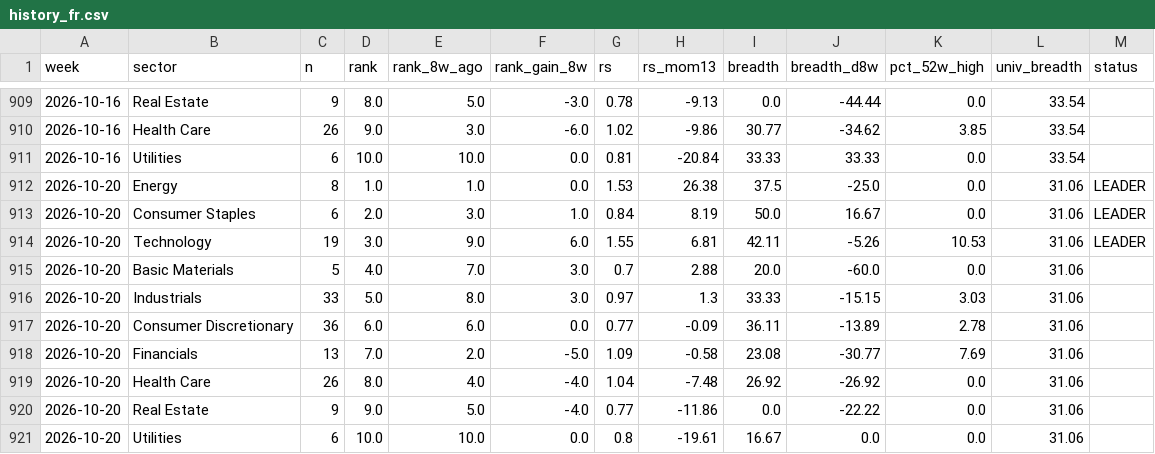
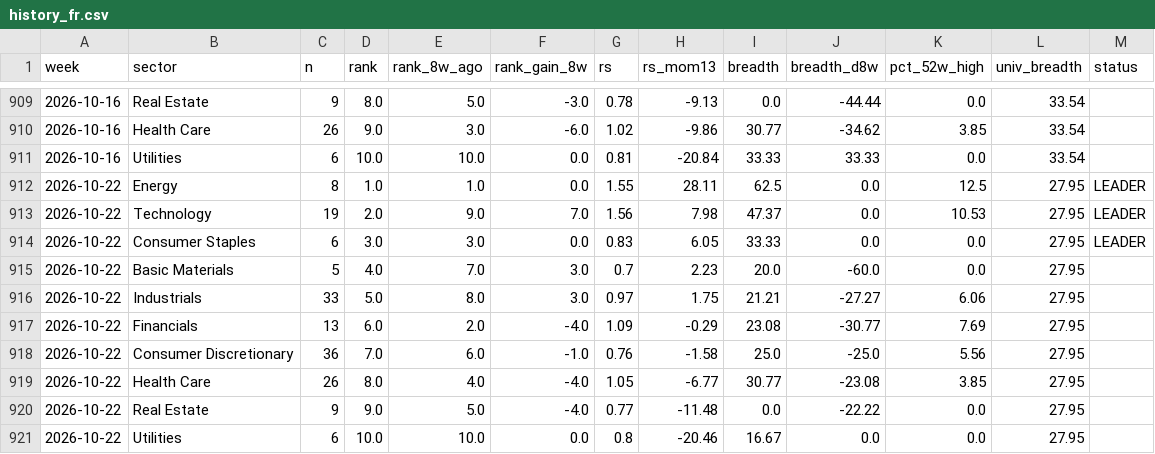
Before and after one commit to BackupBackupFede/ROTATION, a CSV file: history_fr.csv, drawn as a sheet; only a part is shown, gaps mark what is left out; the diff covers the shown part only.

```diff
--- a/history_fr.csv
+++ b/history_fr.csv
@@ -911,11 +911,11 @@
 2026-10-16,Utilities,6,10.0,10.0,0.0,0.81,-20.84,33.33,33.33,0.0,33.54,
-2026-10-20,Energy,8,1.0,1.0,0.0,1.53,26.38,37.5,-25.0,0.0,31.06,LEADER
-2026-10-20,Consumer Staples,6,2.0,3.0,1.0,0.84,8.19,50.0,16.67,0.0,31.06,LEADER
-2026-10-20,Technology,19,3.0,9.0,6.0,1.55,6.81,42.11,-5.26,10.53,31.06,LEADER
-2026-10-20,Basic Materials,5,4.0,7.0,3.0,0.7,2.88,20.0,-60.0,0.0,31.06,
-2026-10-20,Industrials,33,5.0,8.0,3.0,0.97,1.3,33.33,-15.15,3.03,31.06,
-2026-10-20,Consumer Discretionary,36,6.0,6.0,0.0,0.77,-0.09,36.11,-13.89,2.78,31.06,
-2026-10-20,Financials,13,7.0,2.0,-5.0,1.09,-0.58,23.08,-30.77,7.69,31.06,
-2026-10-20,Health Care,26,8.0,4.0,-4.0,1.04,-7.48,26.92,-26.92,0.0,31.06,
-2026-10-20,Real Estate,9,9.0,5.0,-4.0,0.77,-11.86,0.0,-22.22,0.0,31.06,
-2026-10-20,Utilities,6,10.0,10.0,0.0,0.8,-19.61,16.67,0.0,0.0,31.06,
+2026-10-22,Energy,8,1.0,1.0,0.0,1.55,28.11,62.5,0.0,12.5,27.95,LEADER
+2026-10-22,Technology,19,2.0,9.0,7.0,1.56,7.98,47.37,0.0,10.53,27.95,LEADER
+2026-10-22,Consumer Staples,6,3.0,3.0,0.0,0.83,6.05,33.33,0.0,0.0,27.95,LEADER
+2026-10-22,Basic Materials,5,4.0,7.0,3.0,0.7,2.23,20.0,-60.0,0.0,27.95,
+2026-10-22,Industrials,33,5.0,8.0,3.0,0.97,1.75,21.21,-27.27,6.06,27.95,
+2026-10-22,Financials,13,6.0,2.0,-4.0,1.09,-0.29,23.08,-30.77,7.69,27.95,
+2026-10-22,Consumer Discretionary,36,7.0,6.0,-1.0,0.76,-1.58,25.0,-25.0,5.56,27.95,
+2026-10-22,Health Care,26,8.0,4.0,-4.0,1.05,-6.77,30.77,-23.08,3.85,27.95,
+2026-10-22,Real Estate,9,9.0,5.0,-4.0,0.77,-11.48,0.0,-22.22,0.0,27.95,
+2026-10-22,Utilities,6,10.0,10.0,0.0,0.8,-20.46,16.67,0.0,0.0,27.95,
```
Also changed, not shown: 12 edited cells elsewhere in this file, history_us.csv, 2 other files.
